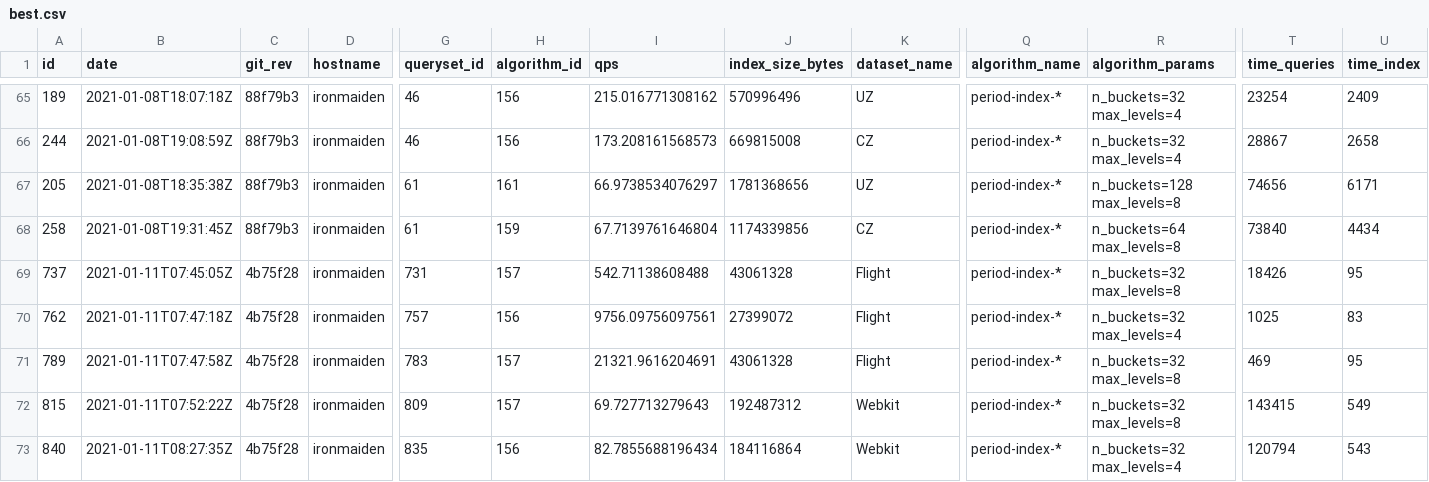
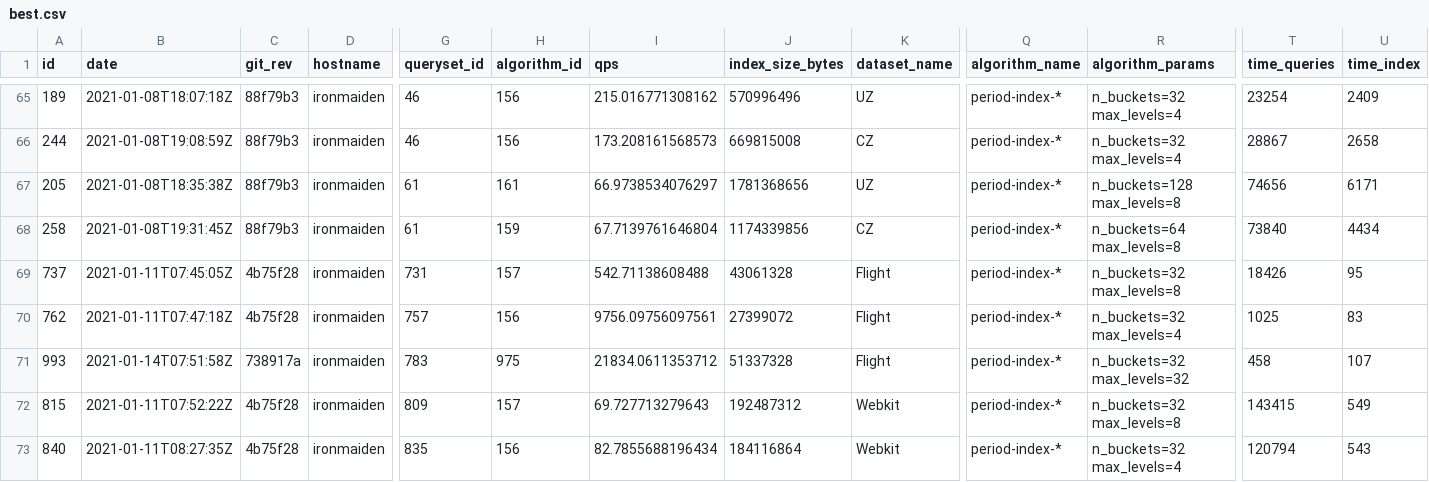
Before and after one commit to Cecca/temporal-index, a CSV file: docs/best.csv, drawn as a sheet; only a part is shown, gaps mark what is left out; the diff names each change by its address in the sheet, - before the commit and + after, or states it on an @@ line.

```diff
--- a/docs/best.csv
+++ b/docs/best.csv
-A71 (id): 789
+A71 (id): 993
-B71 (date): 2021-01-11T07:47:58Z
+B71 (date): 2021-01-14T07:51:58Z
-C71 (git_rev): 4b75f28
+C71 (git_rev): 738917a
-H71 (algorithm_id): 157
+H71 (algorithm_id): 975
-I71 (qps): 21321.9616204691
+I71 (qps): 21834.0611353712
-J71 (index_size_bytes): 43061328
+J71 (index_size_bytes): 51337328
-R71 (algorithm_params): n_buckets=32 max_levels=8
+R71 (algorithm_params): n_buckets=32 max_levels=32
-T71 (time_queries): 469
+T71 (time_queries): 458
-U71 (time_index): 95
+U71 (time_index): 107
```
Also changed, not shown: 2 other files.
